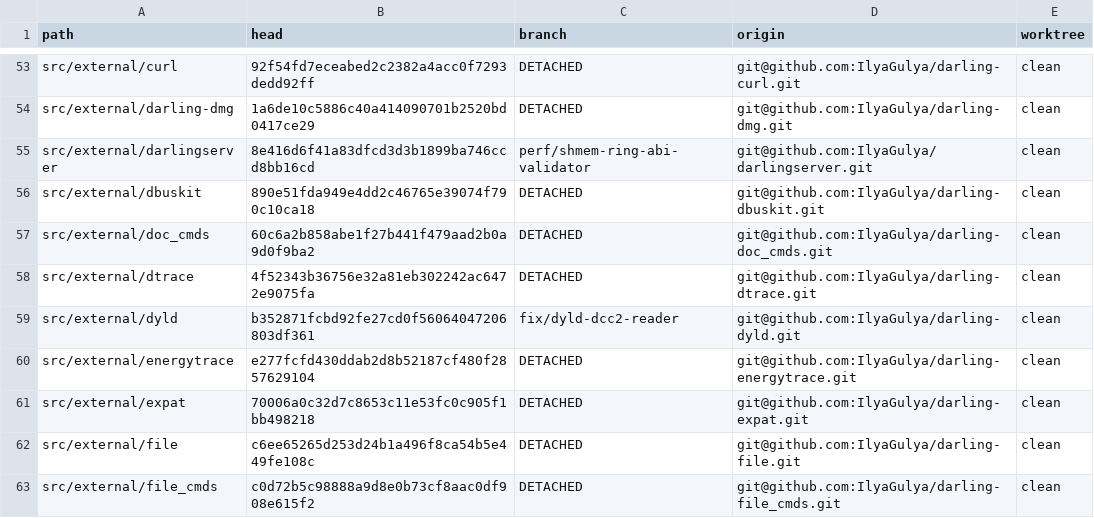
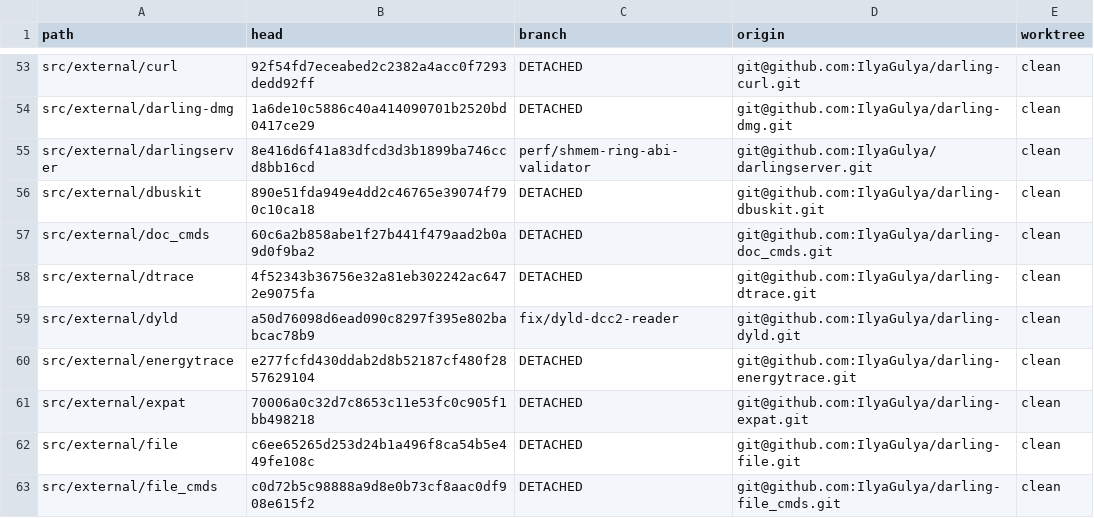
Before and after one commit to IlyaGulya/darling-workspace, a TSV file: state/repos.tsv, drawn as a sheet; only a part is shown, gaps mark what is left out.

```diff
--- a/state/repos.tsv
+++ b/state/repos.tsv
@@ -58,3 +58,3 @@ src/external/doc_cmds	60c6a2b858abe1f27b441f479aad2b0a9d0f9ba2	DETACHED	git@gith
 src/external/dtrace	4f52343b36756e32a81eb302242ac6472e9075fa	DETACHED	git@github.com:IlyaGulya/darling-dtrace.git	clean
-src/external/dyld	b352871fcbd92fe27cd0f56064047206803df361	fix/dyld-dcc2-reader	git@github.com:IlyaGulya/darling-dyld.git	clean
+src/external/dyld	a50d76098d6ead090c8297f395e802babcac78b9	fix/dyld-dcc2-reader	git@github.com:IlyaGulya/darling-dyld.git	clean
 src/external/energytrace	e277fcfd430ddab2d8b52187cf480f2857629104	DETACHED	git@github.com:IlyaGulya/darling-energytrace.git	clean
```
Also changed, not shown: 6 other files.
